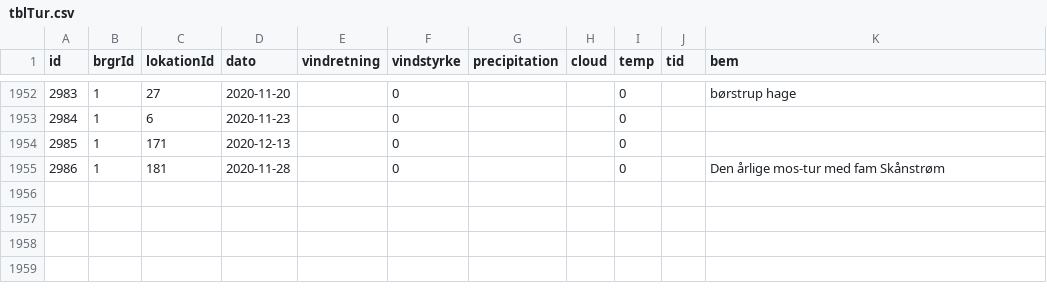
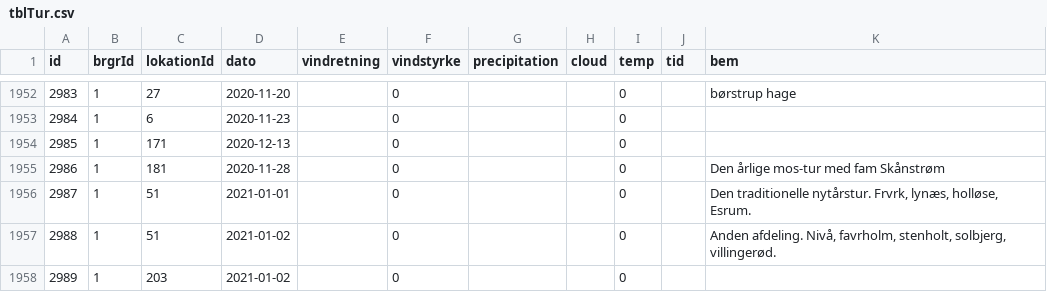
Before and after one commit to carapace-tech/nhsfugle, a CSV file: tblTur.csv, drawn as a sheet; only a part is shown, gaps mark what is left out; the diff names each change by its address in the sheet, - before the commit and + after, or states it on an @@ line.

```diff
--- a/tblTur.csv
+++ b/tblTur.csv
+row 1956: 2987 | 1 | 51 | 2021-01-01 |  | 0 |  |  | 0 |  | Den traditionelle nytårstur. Frvrk, lynæs, holløse, Esrum.
+row 1957: 2988 | 1 | 51 | 2021-01-02 |  | 0 |  |  | 0 |  | Anden afdeling. Nivå, favrholm, stenholt, solbjerg, villingerød.
+row 1958: 2989 | 1 | 203 | 2021-01-02 |  | 0 |  |  | 0
```
Also changed, not shown: tblObservation.csv.
